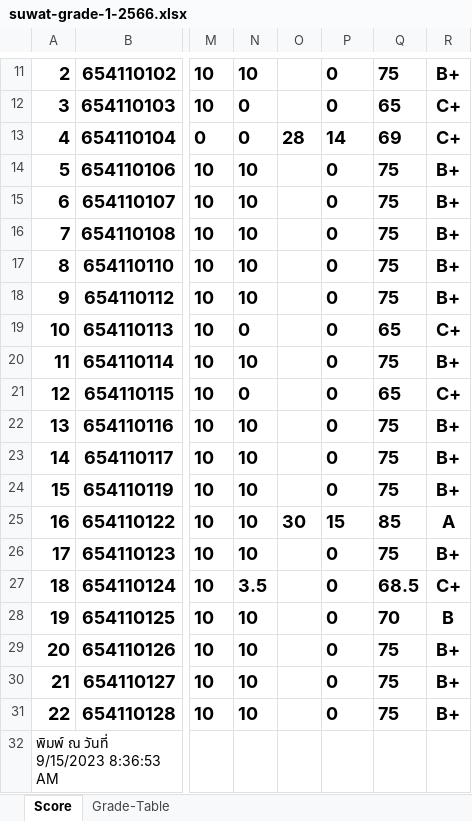
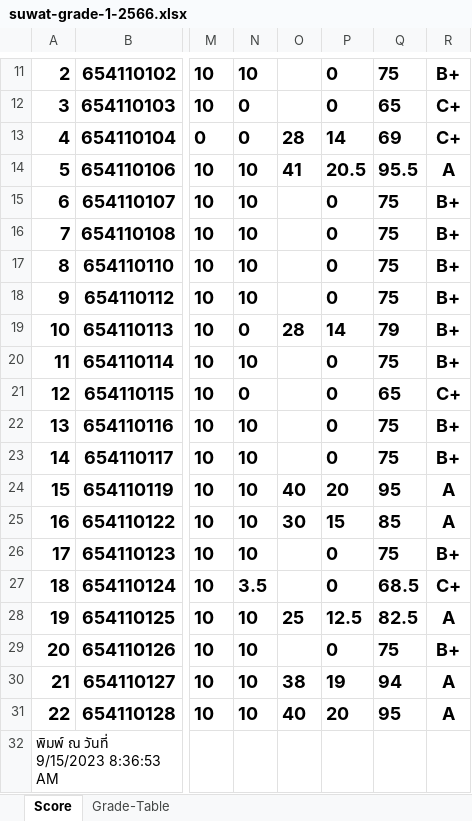
Before and after one commit to suwat9/DigitalLiteracy, an Excel workbook: images/suwat-grade-1-2566.xlsx, sheet Score, drawn as a sheet; only a part is shown, gaps mark what is left out; values as stored, in another font and other column widths than the file's, no borders; charts and pictures not drawn; the diff names each change by its address in the sheet, - before the commit and + after, or states it on an @@ line.

```diff
--- a/images/suwat-grade-1-2566.xlsx (sheet Score)
+++ b/images/suwat-grade-1-2566.xlsx (sheet Score)
-O14: (empty)
+O14: 41
-P14: 0
+P14: 20.5
-Q14: 75
+Q14: 95.5
-R14: B+
+R14: A
-O19: (empty)
+O19: 28
-P19: 0
+P19: 14
-Q19: 65
+Q19: 79
-R19: C+
+R19: B+
-O24: (empty)
+O24: 40
-P24: 0
+P24: 20
-Q24: 75
+Q24: 95
-R24: B+
+R24: A
-O28: (empty)
+O28: 25
-P28: 0
+P28: 12.5
-Q28: 70
+Q28: 82.5
-R28: B
+R28: A
-O30: (empty)
+O30: 38
-P30: 0
+P30: 19
-Q30: 75
+Q30: 94
-R30:R31: B+
+R30:R31: A
-O31: (empty)
+O31: 40
-P31: 0
+P31: 20
-Q31: 75
+Q31: 95
```
Also changed, not shown: 1 other file.
